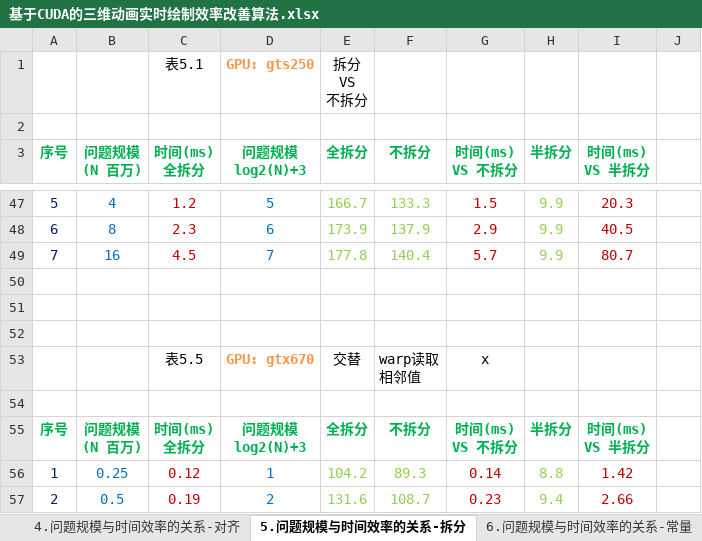
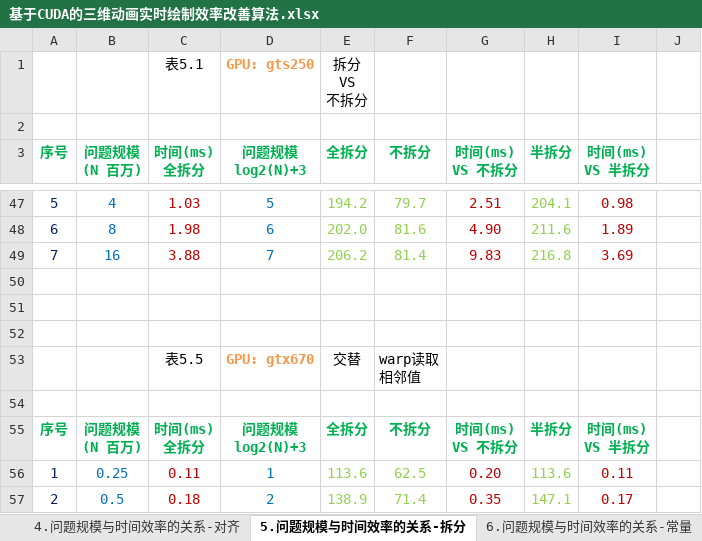
Before and after one commit to soulsheng/CudaAccMs3d, an Excel workbook: doc/基于CUDA的三维动画实时绘制效率改善算法.xlsx, sheet 5.问题规模与时间效率的关系-拆分, drawn as a sheet; only a part is shown, gaps mark what is left out; values as stored, in another font and other column widths than the file's, no borders; charts and pictures not drawn; the diff covers the shown part only; the diff names each change by its address in the sheet, - before the commit and + after, or states it on an @@ line.

```diff
--- a/doc/基于CUDA的三维动画实时绘制效率改善算法.xlsx (sheet 5.问题规模与时间效率的关系-拆分)
+++ b/doc/基于CUDA的三维动画实时绘制效率改善算法.xlsx (sheet 5.问题规模与时间效率的关系-拆分)
-C47 (时间(ms) 全拆分): 1.2
+C47 (时间(ms) 全拆分): 1.03
-E47 (全拆分): 166.7
+E47 (全拆分): 194.2
-F47 (不拆分): 133.3
+F47 (不拆分): 79.7
-G47 (时间(ms) VS 不拆分): 1.5
+G47 (时间(ms) VS 不拆分): 2.51
-H47 (半拆分): 9.9
+H47 (半拆分): 204.1
-I47 (时间(ms) VS 半拆分): 20.3
+I47 (时间(ms) VS 半拆分): 0.98
-C48 (时间(ms) 全拆分): 2.3
+C48 (时间(ms) 全拆分): 1.98
-E48 (全拆分): 173.9
+E48 (全拆分): 202.0
-F48 (不拆分): 137.9
+F48 (不拆分): 81.6
-G48 (时间(ms) VS 不拆分): 2.9
+G48 (时间(ms) VS 不拆分): 4.90
-H48 (半拆分): 9.9
+H48 (半拆分): 211.6
-I48 (时间(ms) VS 半拆分): 40.5
+I48 (时间(ms) VS 半拆分): 1.89
-C49 (时间(ms) 全拆分): 4.5
+C49 (时间(ms) 全拆分): 3.88
-E49 (全拆分): 177.8
+E49 (全拆分): 206.2
-F49 (不拆分): 140.4
+F49 (不拆分): 81.4
-G49 (时间(ms) VS 不拆分): 5.7
+G49 (时间(ms) VS 不拆分): 9.83
-H49 (半拆分): 9.9
+H49 (半拆分): 216.8
-I49 (时间(ms) VS 半拆分): 80.7
+I49 (时间(ms) VS 半拆分): 3.69
-G53 (时间(ms) VS 不拆分): x
+G53 (时间(ms) VS 不拆分): (empty)
-C56 (时间(ms) 全拆分): 0.12
+C56 (时间(ms) 全拆分): 0.11
-E56 (全拆分): 104.2
+E56 (全拆分): 113.6
-F56 (不拆分): 89.3
+F56 (不拆分): 62.5
-G56 (时间(ms) VS 不拆分): 0.14
+G56 (时间(ms) VS 不拆分): 0.20
-H56 (半拆分): 8.8
+H56 (半拆分): 113.6
-I56 (时间(ms) VS 半拆分): 1.42
+I56 (时间(ms) VS 半拆分): 0.11
-C57 (时间(ms) 全拆分): 0.19
+C57 (时间(ms) 全拆分): 0.18
-E57 (全拆分): 131.6
+E57 (全拆分): 138.9
-F57 (不拆分): 108.7
+F57 (不拆分): 71.4
-G57 (时间(ms) VS 不拆分): 0.23
+G57 (时间(ms) VS 不拆分): 0.35
-H57 (半拆分): 9.4
+H57 (半拆分): 147.1
-I57 (时间(ms) VS 半拆分): 2.66
+I57 (时间(ms) VS 半拆分): 0.17
```
Also changed, not shown: 1 added row, 1 removed row and 101 edited cells elsewhere in this sheet, charts or pictures.
